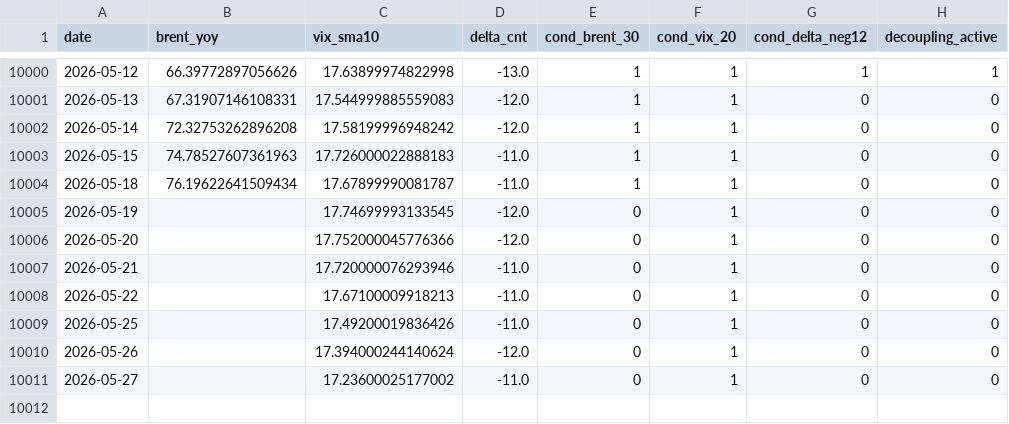
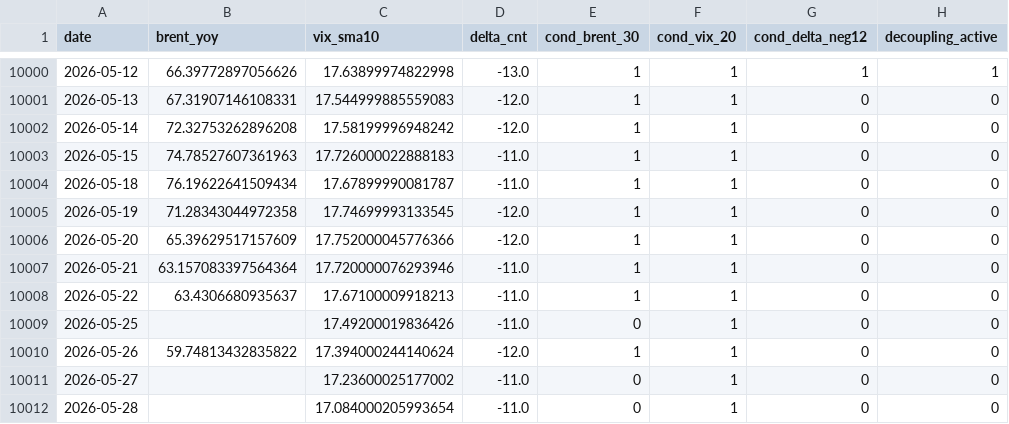
Before and after one commit to keishi-takagi/tda-monitoring, a CSV file: public/decoupling_status.csv, drawn as a sheet; only a part is shown, gaps mark what is left out.

```diff
--- a/public/decoupling_status.csv
+++ b/public/decoupling_status.csv
@@ -10004,8 +10004,9 @@ date,brent_yoy,vix_sma10,delta_cnt,cond_brent_30,cond_vix_20,cond_delta_neg12,de
 2026-05-18,76.19622641509434,17.67899990081787,-11.0,1,1,0,0
-2026-05-19,,17.74699993133545,-12.0,0,1,0,0
-2026-05-20,,17.752000045776366,-12.0,0,1,0,0
-2026-05-21,,17.720000076293946,-11.0,0,1,0,0
-2026-05-22,,17.67100009918213,-11.0,0,1,0,0
+2026-05-19,71.28343044972358,17.74699993133545,-12.0,1,1,0,0
+2026-05-20,65.39629517157609,17.752000045776366,-12.0,1,1,0,0
+2026-05-21,63.157083397564364,17.720000076293946,-11.0,1,1,0,0
+2026-05-22,63.4306680935637,17.67100009918213,-11.0,1,1,0,0
 2026-05-25,,17.49200019836426,-11.0,0,1,0,0
-2026-05-26,,17.394000244140624,-12.0,0,1,0,0
+2026-05-26,59.74813432835822,17.394000244140624,-12.0,1,1,0,0
 2026-05-27,,17.23600025177002,-11.0,0,1,0,0
+2026-05-28,,17.084000205993654,-11.0,0,1,0,0
```
Also changed, not shown: 1 other file.
